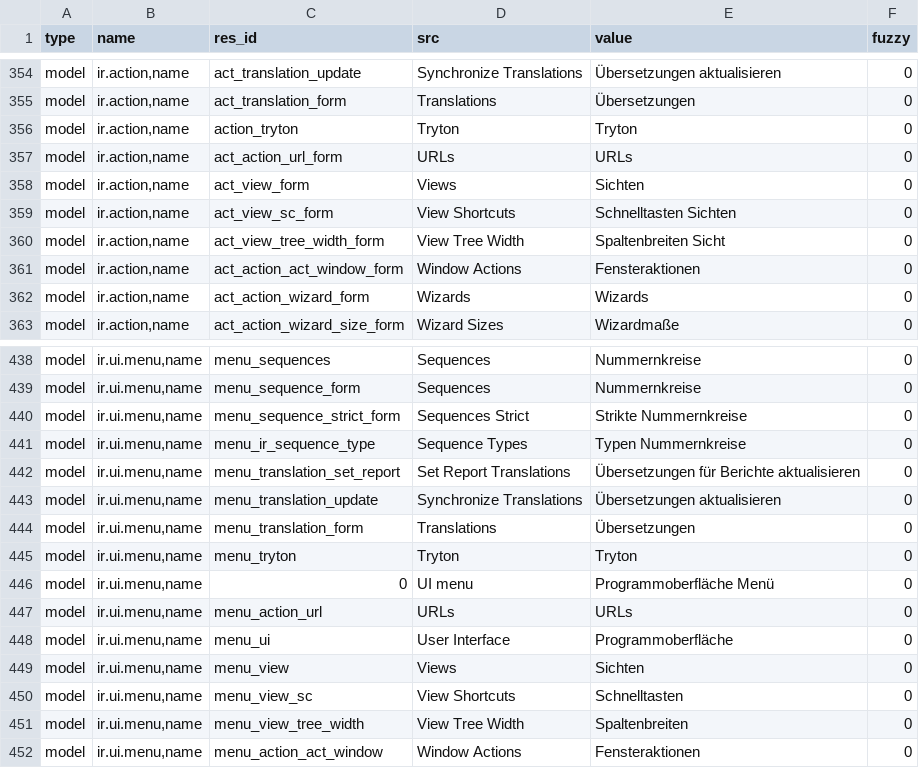
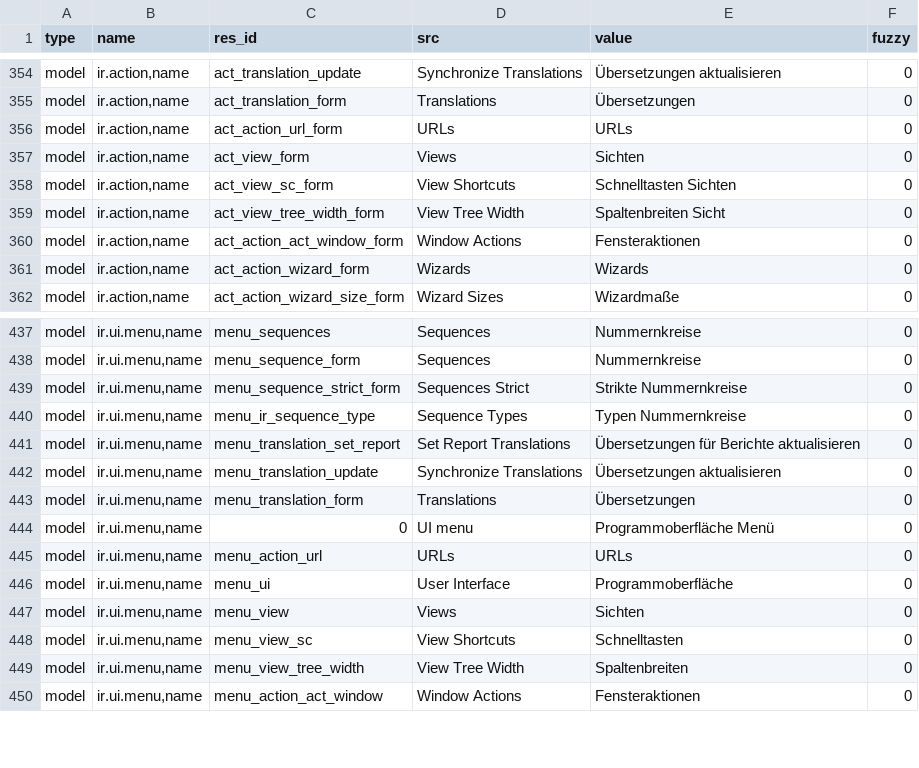
Before and after one commit to NaN-tic/trytond, a CSV file: trytond/ir/de_DE.csv, drawn as a sheet; only a part is shown, gaps mark what is left out; the diff names each change by its address in the sheet, - before the commit and + after, or states it on an @@ line.

```diff
--- a/trytond/ir/de_DE.csv
+++ b/trytond/ir/de_DE.csv
-row 356: model | ir.action,name | action_tryton | Tryton | Tryton | 0
-row 445: model | ir.ui.menu,name | menu_tryton | Tryton | Tryton | 0
```
Also changed, not shown: trytond/ir/es_CO.csv, trytond/ir/es_ES.csv, 3 other files.
